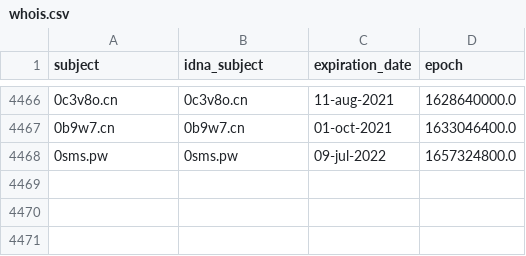
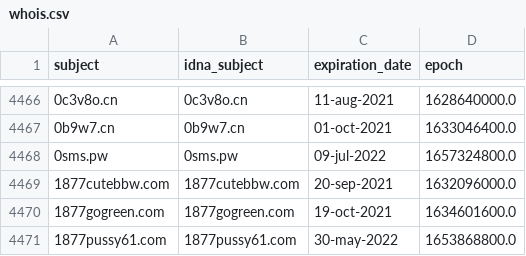
Before and after one commit to mypdns/dead-hosts, a CSV file: .pyfunceble/whois.csv, drawn as a sheet; only a part is shown, gaps mark what is left out; the diff names each change by its address in the sheet, - before the commit and + after, or states it on an @@ line.

```diff
--- a/.pyfunceble/whois.csv
+++ b/.pyfunceble/whois.csv
+row 4469: 1877cutebbw.com | 1877cutebbw.com | 20-sep-2021 | 1632096000.0
+row 4470: 1877gogreen.com | 1877gogreen.com | 19-oct-2021 | 1634601600.0
+row 4471: 1877pussy61.com | 1877pussy61.com | 30-may-2022 | 1653868800.0
```
Also changed, not shown: .pyfunceble/inactive.csv, 10 other files.
